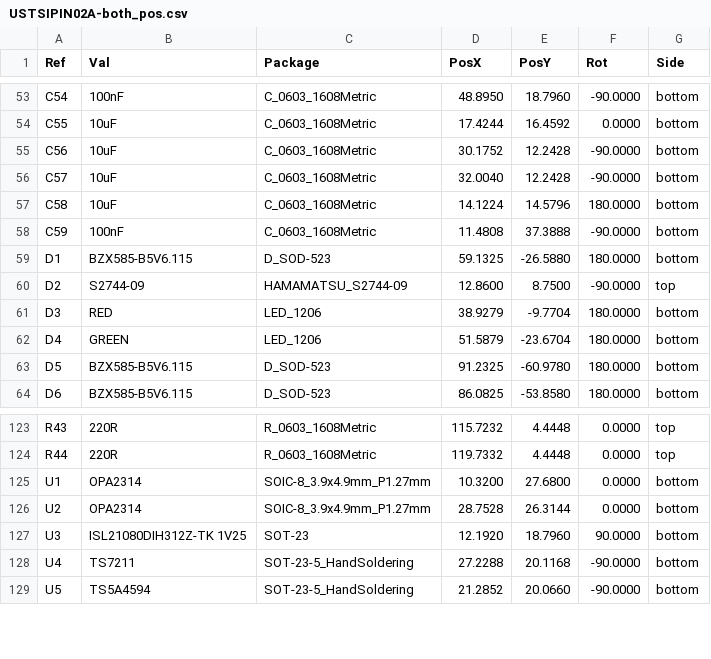
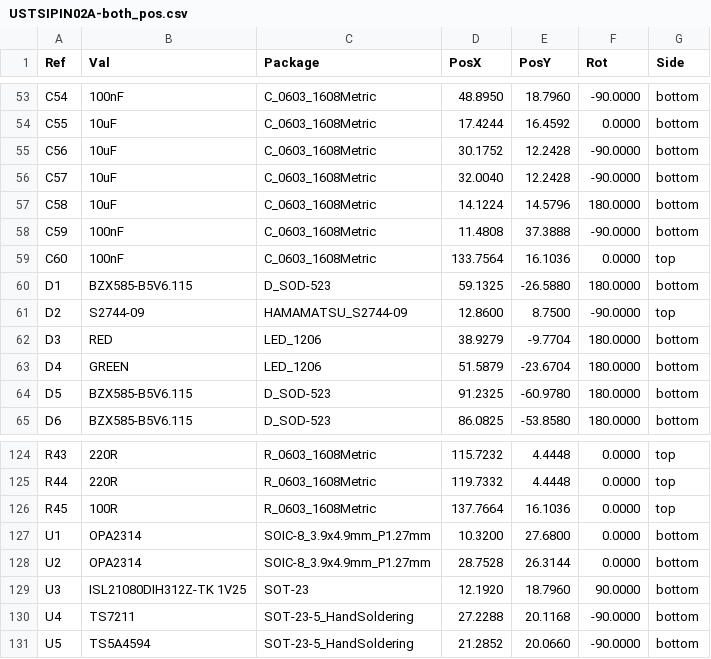
Before and after one commit to ust-modules/USTSIPIN02, a CSV file: hw/cam_profi/USTSIPIN02A-both_pos.csv, drawn as a sheet; only a part is shown, gaps mark what is left out.

```diff
--- a/hw/cam_profi/USTSIPIN02A-both_pos.csv
+++ b/hw/cam_profi/USTSIPIN02A-both_pos.csv
@@ -58,2 +58,3 @@ Ref,Val,Package,PosX,PosY,Rot,Side
 "C59","100nF","C_0603_1608Metric",11.4808,37.3888,-90.0000,bottom
+"C60","100nF","C_0603_1608Metric",133.7564,16.1036,0.0000,top
 "D1","BZX585-B5V6.115","D_SOD-523",59.1325,-26.5880,180.0000,bottom
@@ -124,2 +125,3 @@ Ref,Val,Package,PosX,PosY,Rot,Side
 "R44","220R","R_0603_1608Metric",119.7332,4.4448,0.0000,top
+"R45","100R","R_0603_1608Metric",137.7664,16.1036,0.0000,top
 "U1","OPA2314","SOIC-8_3.9x4.9mm_P1.27mm",10.3200,27.6800,0.0000,bottom
```
Also changed, not shown: hw/cam_profi/PnP/USTSIPIN02A_cpl.csv, 32 other files.
